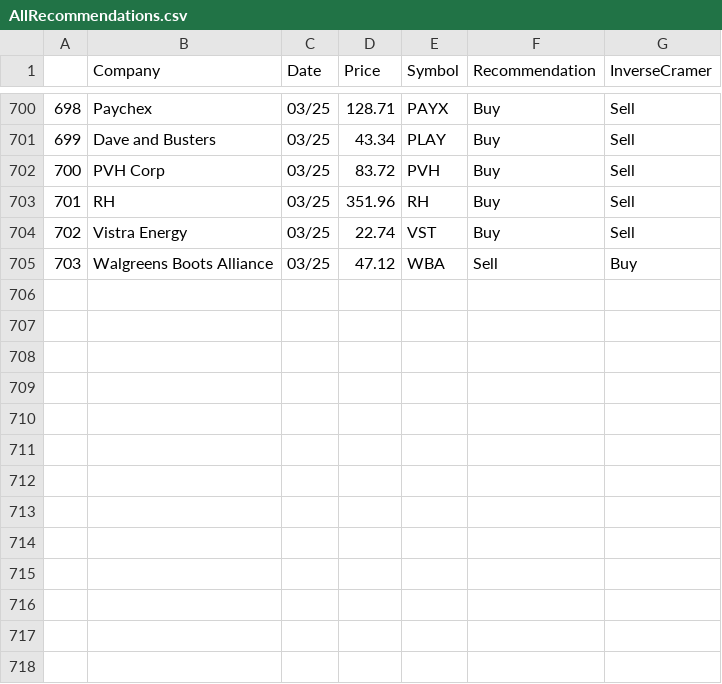
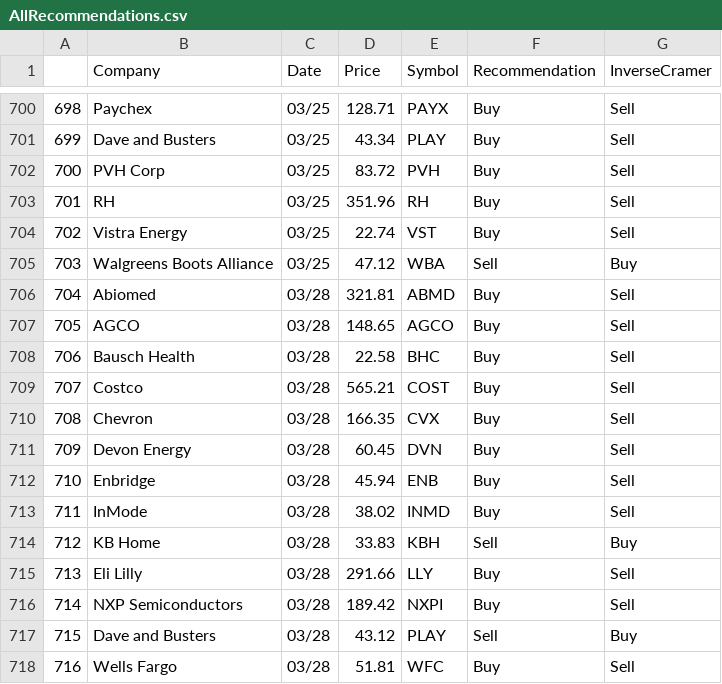
Before and after one commit to jmaslek/InverseCramer, a CSV file: AllRecommendations.csv, drawn as a sheet; only a part is shown, gaps mark what is left out; the diff names each change by its address in the sheet, - before the commit and + after, or states it on an @@ line.

```diff
--- a/AllRecommendations.csv
+++ b/AllRecommendations.csv
+row 706: 704 | Abiomed | 03/28 | 321.81 | ABMD | Buy | Sell
+row 707: 705 | AGCO | 03/28 | 148.65 | AGCO | Buy | Sell
+row 708: 706 | Bausch Health | 03/28 | 22.58 | BHC | Buy | Sell
+row 709: 707 | Costco | 03/28 | 565.21 | COST | Buy | Sell
+row 710: 708 | Chevron | 03/28 | 166.35 | CVX | Buy | Sell
+row 711: 709 | Devon Energy | 03/28 | 60.45 | DVN | Buy | Sell
+row 712: 710 | Enbridge | 03/28 | 45.94 | ENB | Buy | Sell
+row 713: 711 | InMode | 03/28 | 38.02 | INMD | Buy | Sell
+row 714: 712 | KB Home | 03/28 | 33.83 | KBH | Sell | Buy
+row 715: 713 | Eli Lilly | 03/28 | 291.66 | LLY | Buy | Sell
+row 716: 714 | NXP Semiconductors | 03/28 | 189.42 | NXPI | Buy | Sell
+row 717: 715 | Dave and Busters | 03/28 | 43.12 | PLAY | Sell | Buy
+row 718: 716 | Wells Fargo | 03/28 | 51.81 | WFC | Buy | Sell
```
Also changed, not shown: 1 other file.
